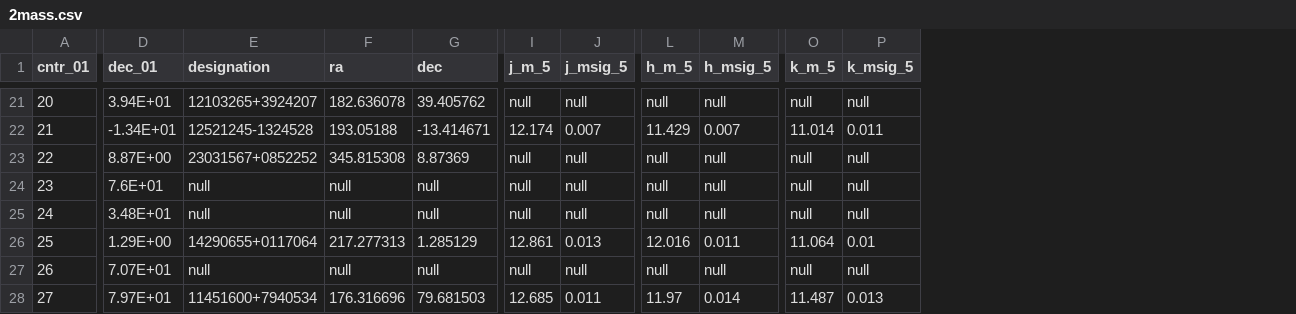
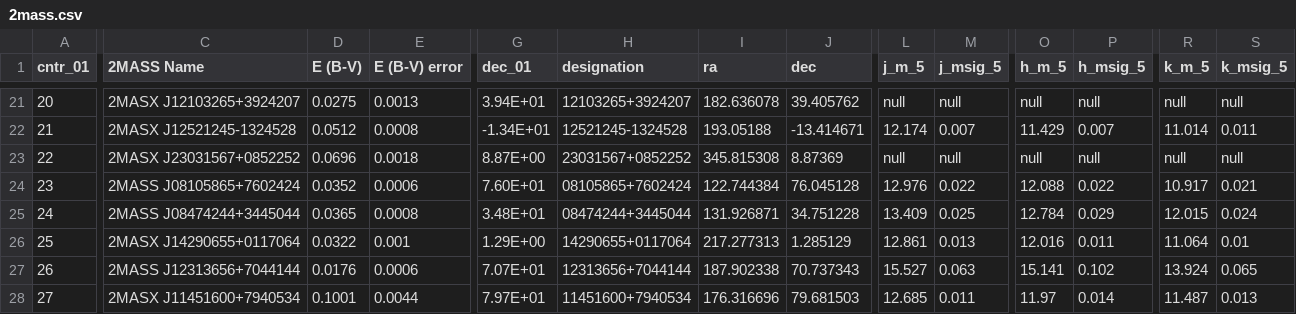
Before and after one commit to guptaagr/AGN-Photometry, a CSV file: swift27/Tables/2mass.csv, drawn as a sheet; only a part is shown, gaps mark what is left out; addresses are those after the commit; the diff covers the shown part only; the diff names each change by its address in the sheet, - before the commit and + after, or states it on an @@ line.

Commit message:
added 2mass names

```diff
--- a/swift27/Tables/2mass.csv
+++ b/swift27/Tables/2mass.csv
+column C (2MASS Name), rows 21-28: 2MASX J12103265+3924207 | 2MASX J12521245-1324528 | 2MASX J23031567+0852252 | 2MASS J08105865+7602424 | 2MASS J08474244+3445044 | 2MASX J14290655+0117064 | 2MASS J12313656+7044144 | 2MASX J11451600+7940534
+column D (E (B-V)), rows 21-28: 0.0275 | 0.0512 | 0.0696 | 0.0352 | 0.0365 | 0.0322 | 0.0176 | 0.1001
+column E (E (B-V) error), rows 21-28: 0.0013 | 0.0008 | 0.0018 | 0.0006 | 0.0008 | 0.001 | 0.0006 | 0.0044
-G24 (dec_01): 7.6E+01
+G24 (dec_01): 7.60E+01
-H24 (designation): null
+H24 (designation): 08105865+7602424
-I24 (ra): null
+I24 (ra): 122.744384
-J24 (dec): null
+J24 (dec): 76.045128
-L24 (j_m_5): null
+L24 (j_m_5): 12.976
-M24 (j_msig_5): null
+M24 (j_msig_5): 0.022
-O24 (h_m_5): null
+O24 (h_m_5): 12.088
-P24 (h_msig_5): null
+P24 (h_msig_5): 0.022
-R24 (k_m_5): null
+R24 (k_m_5): 10.917
-S24 (k_msig_5): null
+S24 (k_msig_5): 0.021
-H25 (designation): null
+H25 (designation): 08474244+3445044
-I25 (ra): null
+I25 (ra): 131.926871
-J25 (dec): null
+J25 (dec): 34.751228
-L25 (j_m_5): null
+L25 (j_m_5): 13.409
-M25 (j_msig_5): null
+M25 (j_msig_5): 0.025
-O25 (h_m_5): null
+O25 (h_m_5): 12.784
-P25 (h_msig_5): null
+P25 (h_msig_5): 0.029
-R25 (k_m_5): null
+R25 (k_m_5): 12.015
-S25 (k_msig_5): null
+S25 (k_msig_5): 0.024
-H27 (designation): null
+H27 (designation): 12313656+7044144
-I27 (ra): null
+I27 (ra): 187.902338
-J27 (dec): null
+J27 (dec): 70.737343
-L27 (j_m_5): null
+L27 (j_m_5): 15.527
-M27 (j_msig_5): null
+M27 (j_msig_5): 0.063
-O27 (h_m_5): null
+O27 (h_m_5): 15.141
-P27 (h_msig_5): null
+P27 (h_msig_5): 0.102
-R27 (k_m_5): null
+R27 (k_m_5): 13.924
-S27 (k_msig_5): null
+S27 (k_msig_5): 0.065
```
Also changed, not shown: 3 edited cells elsewhere in this file.
